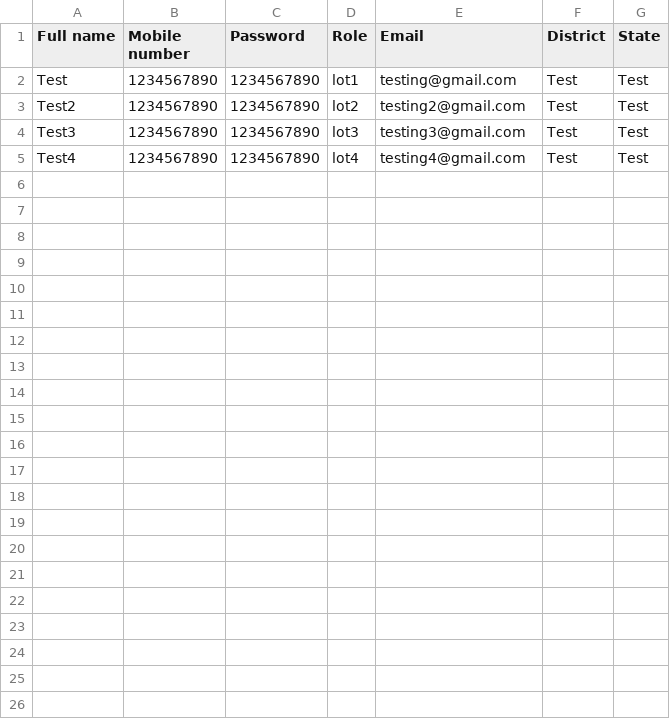
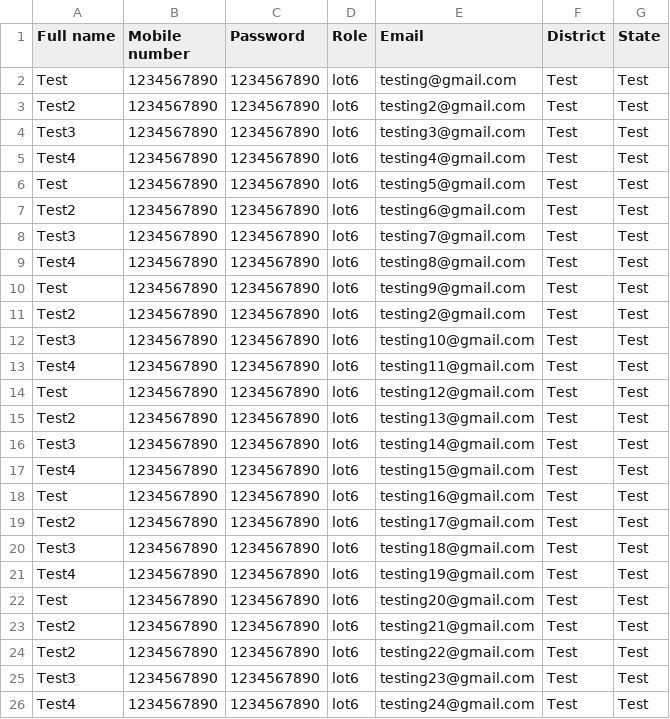
Before and after one commit to priority-technologies/IMP-Wealthcon, a CSV file: IMP-wealthcon-users.csv, drawn as a sheet.

Commit message:
resolve user delete refresh bug

```diff
--- a/IMP-wealthcon-users.csv
+++ b/IMP-wealthcon-users.csv
@@ -1,5 +1,26 @@
 Full name,Mobile number,Password,Role,Email,District,State
-Test,1234567890,1234567890,lot1,testing@gmail.com,Test,Test
-Test2,1234567890,1234567890,lot2,testing2@gmail.com,Test,Test
-Test3,1234567890,1234567890,lot3,testing3@gmail.com,Test,Test
-Test4,1234567890,1234567890,lot4,testing4@gmail.com,Test,Test
+Test,1234567890,1234567890,lot6,testing@gmail.com,Test,Test
+Test2,1234567890,1234567890,lot6,testing2@gmail.com,Test,Test
+Test3,1234567890,1234567890,lot6,testing3@gmail.com,Test,Test
+Test4,1234567890,1234567890,lot6,testing4@gmail.com,Test,Test
+Test,1234567890,1234567890,lot6,testing5@gmail.com,Test,Test
+Test2,1234567890,1234567890,lot6,testing6@gmail.com,Test,Test
+Test3,1234567890,1234567890,lot6,testing7@gmail.com,Test,Test
+Test4,1234567890,1234567890,lot6,testing8@gmail.com,Test,Test
+Test,1234567890,1234567890,lot6,testing9@gmail.com,Test,Test
+Test2,1234567890,1234567890,lot6,testing2@gmail.com,Test,Test
+Test3,1234567890,1234567890,lot6,testing10@gmail.com,Test,Test
+Test4,1234567890,1234567890,lot6,testing11@gmail.com,Test,Test
+Test,1234567890,1234567890,lot6,testing12@gmail.com,Test,Test
+Test2,1234567890,1234567890,lot6,testing13@gmail.com,Test,Test
+Test3,1234567890,1234567890,lot6,testing14@gmail.com,Test,Test
+Test4,1234567890,1234567890,lot6,testing15@gmail.com,Test,Test
+Test,1234567890,1234567890,lot6,testing16@gmail.com,Test,Test
+Test2,1234567890,1234567890,lot6,testing17@gmail.com,Test,Test
+Test3,1234567890,1234567890,lot6,testing18@gmail.com,Test,Test
+Test4,1234567890,1234567890,lot6,testing19@gmail.com,Test,Test
+Test,1234567890,1234567890,lot6,testing20@gmail.com,Test,Test
+Test2,1234567890,1234567890,lot6,testing21@gmail.com,Test,Test
+Test2,1234567890,1234567890,lot6,testing22@gmail.com,Test,Test
+Test3,1234567890,1234567890,lot6,testing23@gmail.com,Test,Test
+Test4,1234567890,1234567890,lot6,testing24@gmail.com,Test,Test
```
Also changed, not shown: 3 other files.
